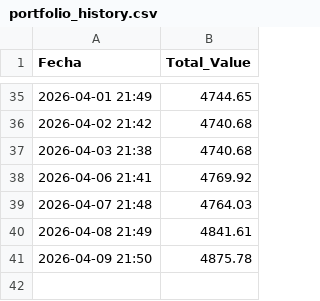
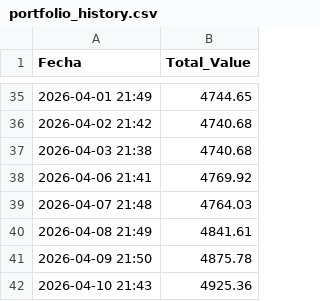
Before and after one commit to victorrd2946-jpg/Automated-Portfolio1, a CSV file: portfolio_history.csv, drawn as a sheet; only a part is shown, gaps mark what is left out; the diff names each change by its address in the sheet, - before the commit and + after, or states it on an @@ line.

```diff
--- a/portfolio_history.csv
+++ b/portfolio_history.csv
+row 42: 2026-04-10 21:43 | 4925.36
```
